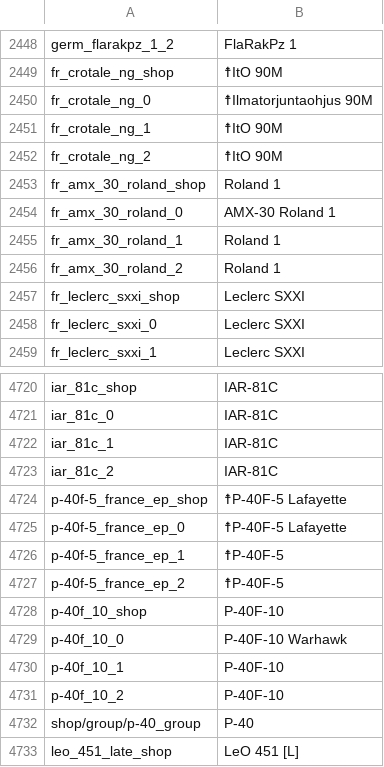
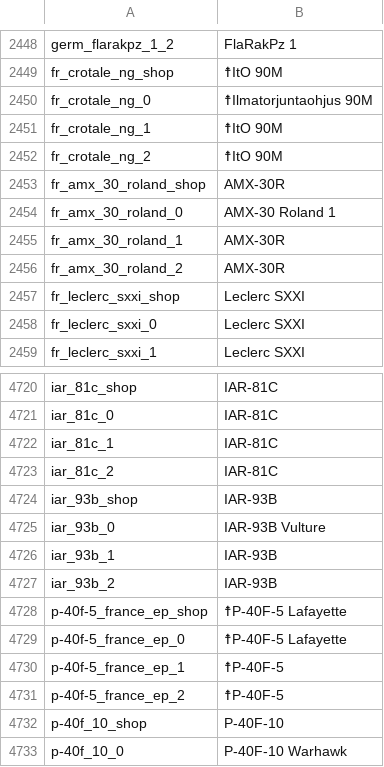
Before and after one commit to jaek898/wt-localization, a CSV file: Dechinafied/units.csv, drawn as a sheet; only a part is shown, gaps mark what is left out; the shorter side is filled out with more unchanged rows.

```diff
--- a/Dechinafied/units.csv
+++ b/Dechinafied/units.csv
@@ -2452,6 +2452,6 @@ fr_crotale_ng_1;☨ItO 90M
 fr_crotale_ng_2;☨ItO 90M
-fr_amx_30_roland_shop;Roland 1
+fr_amx_30_roland_shop;AMX-30R
 fr_amx_30_roland_0;AMX-30 Roland 1
-fr_amx_30_roland_1;Roland 1
-fr_amx_30_roland_2;Roland 1
+fr_amx_30_roland_1;AMX-30R
+fr_amx_30_roland_2;AMX-30R
 fr_leclerc_sxxi_shop;Leclerc SXXI
@@ -4723,2 +4723,6 @@ iar_81c_1;IAR-81C
 iar_81c_2;IAR-81C
+iar_93b_shop;IAR-93B
+iar_93b_0;IAR-93B Vulture
+iar_93b_1;IAR-93B
+iar_93b_2;IAR-93B
 p-40f-5_france_ep_shop;☨P-40F-5 Lafayette
```
Also changed, not shown: New Icons/units.csv, Standard/units.csv.
